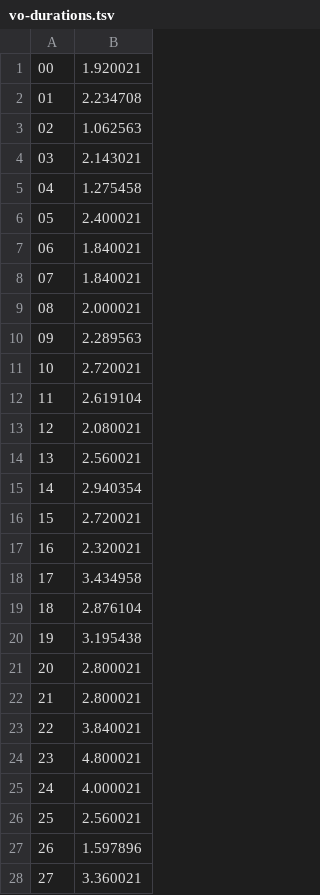
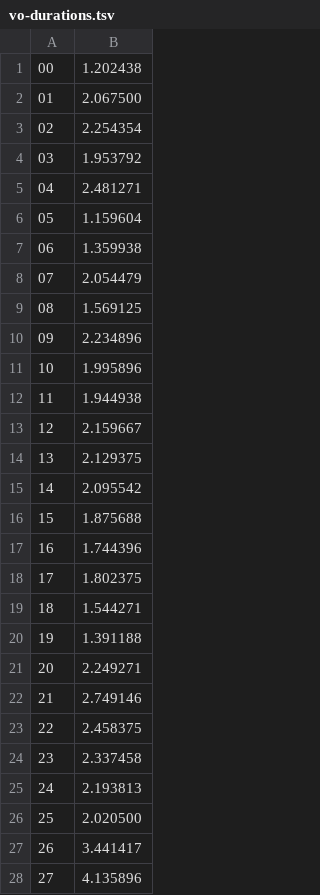
Before and after one commit to mgomita-ui/hatarakikata4-lp, a TSV file: tools/vo-durations.tsv, drawn as a sheet; only a part is shown; the diff covers the shown part only.

```diff
--- a/tools/vo-durations.tsv
+++ b/tools/vo-durations.tsv
@@ -1,28 +1,28 @@
-00	1.920021
-01	2.234708
-02	1.062563
-03	2.143021
-04	1.275458
-05	2.400021
-06	1.840021
-07	1.840021
-08	2.000021
-09	2.289563
-10	2.720021
-11	2.619104
-12	2.080021
-13	2.560021
-14	2.940354
-15	2.720021
-16	2.320021
-17	3.434958
-18	2.876104
-19	3.195438
-20	2.800021
-21	2.800021
-22	3.840021
-23	4.800021
-24	4.000021
-25	2.560021
-26	1.597896
-27	3.360021
+00	1.202438
+01	2.067500
+02	2.254354
+03	1.953792
+04	2.481271
+05	1.159604
+06	1.359938
+07	2.054479
+08	1.569125
+09	2.234896
+10	1.995896
+11	1.944938
+12	2.159667
+13	2.129375
+14	2.095542
+15	1.875688
+16	1.744396
+17	1.802375
+18	1.544271
+19	1.391188
+20	2.249271
+21	2.749146
+22	2.458375
+23	2.337458
+24	2.193813
+25	2.020500
+26	3.441417
+27	4.135896
```
Also changed, not shown: 4 added rows and 8 edited cells elsewhere in this file, 5 other files.
